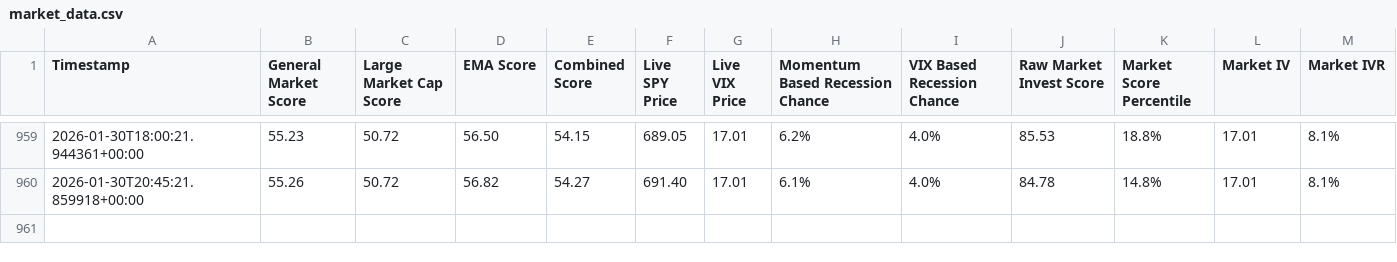
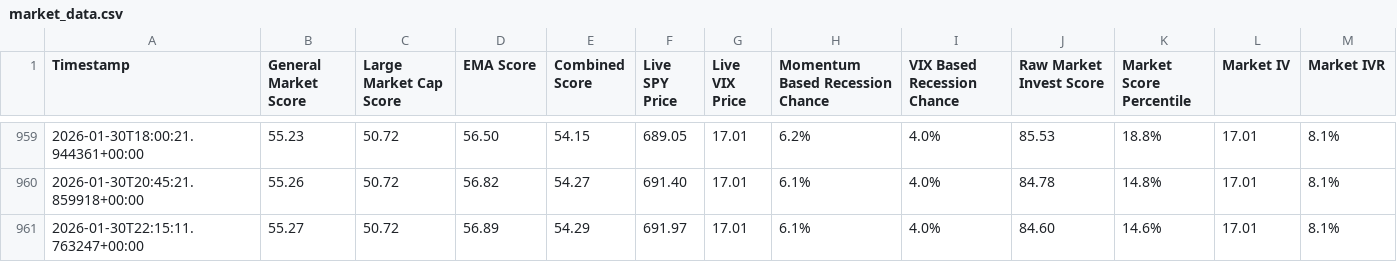
Before and after one commit to Market-Insights-Center/SkyNet, a CSV file: market_data.csv, drawn as a sheet; only a part is shown, gaps mark what is left out.

Commit message:
feat: Add market data API endpoints, Robinhood integration service, and update market data.

```diff
--- a/market_data.csv
+++ b/market_data.csv
@@ -960 +960,2 @@ Timestamp,General Market Score,Large Market Cap Score,EMA Score,Combined Score,L
 2026-01-30T20:45:21.859918+00:00,55.26,50.72,56.82,54.27,691.40,17.01,6.1%,4.0%,84.78,14.8%,17.01,8.1%
+2026-01-30T22:15:11.763247+00:00,55.27,50.72,56.89,54.29,691.97,17.01,6.1%,4.0%,84.60,14.6%,17.01,8.1%
```
Also changed, not shown: 2 other files.
